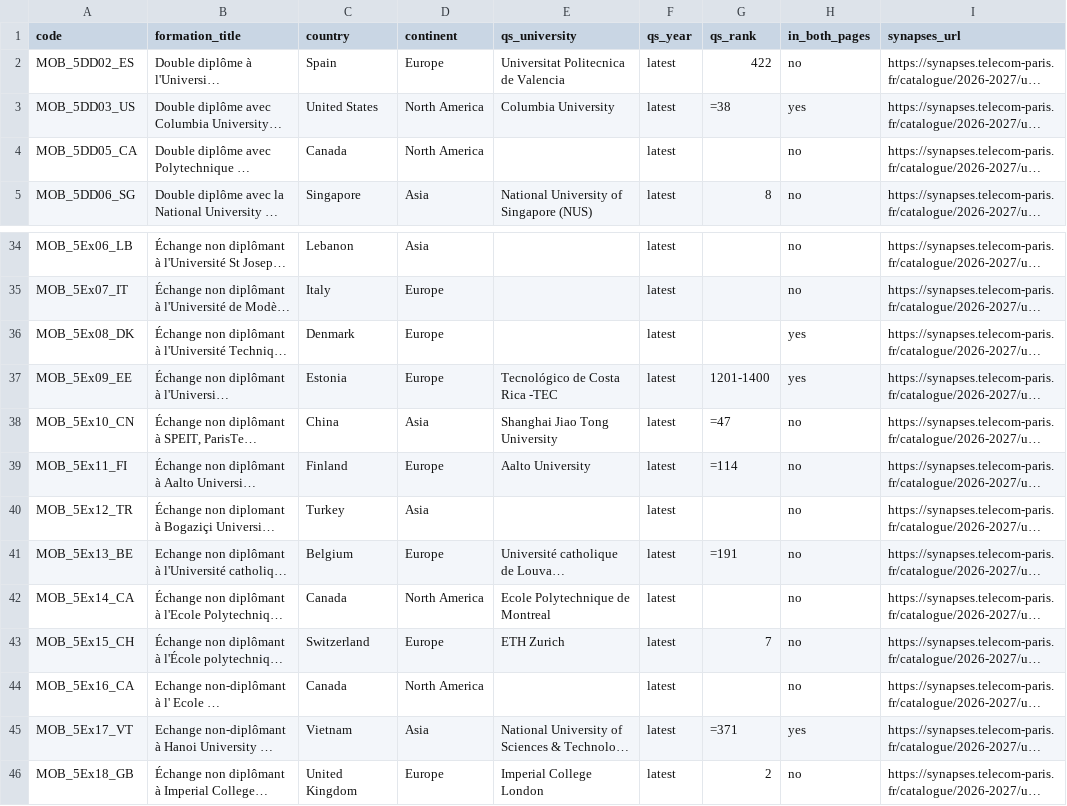
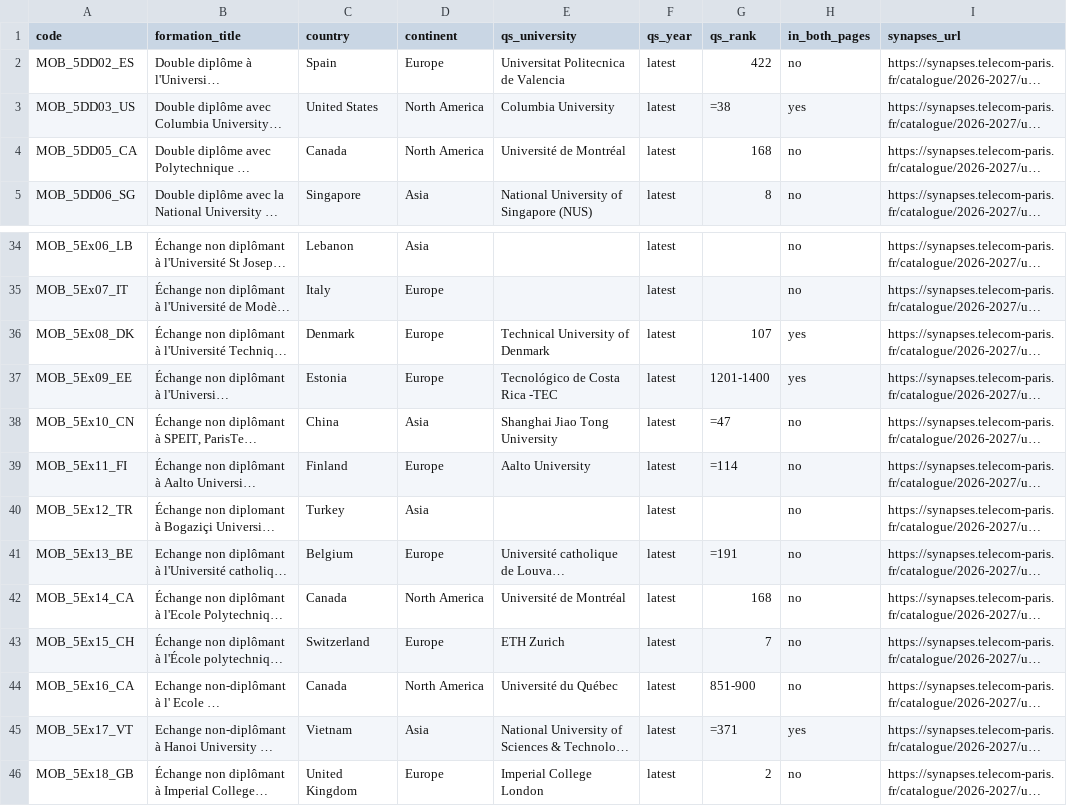
Before and after one commit to AntoninGranados/AntoninGranados.github.io, a CSV file: extra/fae/abroad_formations.csv, drawn as a sheet; only a part is shown, gaps mark what is left out; long unchanged cells end in …; the diff names each change by its address in the sheet, - before the commit and + after, or states it on an @@ line.

Commit message:
Update extra/fae

```diff
--- a/extra/fae/abroad_formations.csv
+++ b/extra/fae/abroad_formations.csv
-E4 (qs_university): (empty)
+E4 (qs_university): Université de Montréal
-G4 (qs_rank): (empty)
+G4 (qs_rank): 168
-E36 (qs_university): (empty)
+E36 (qs_university): Technical University of Denmark
-G36 (qs_rank): (empty)
+G36 (qs_rank): 107
-E42 (qs_university): Ecole Polytechnique de Montreal
+E42 (qs_university): Université de Montréal
-G42 (qs_rank): (empty)
+G42 (qs_rank): 168
-E44 (qs_university): (empty)
+E44 (qs_university): Université du Québec
-G44 (qs_rank): (empty)
+G44 (qs_rank): 851-900
```
Also changed, not shown: 2 other files.
